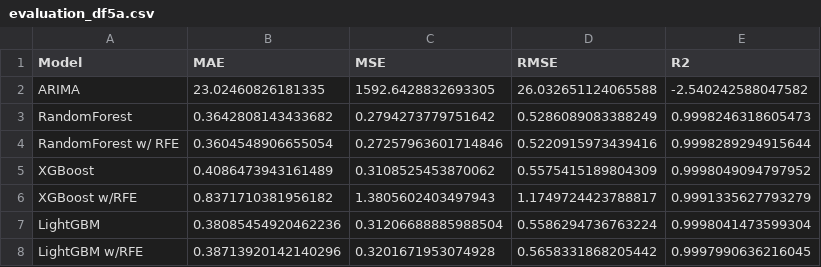
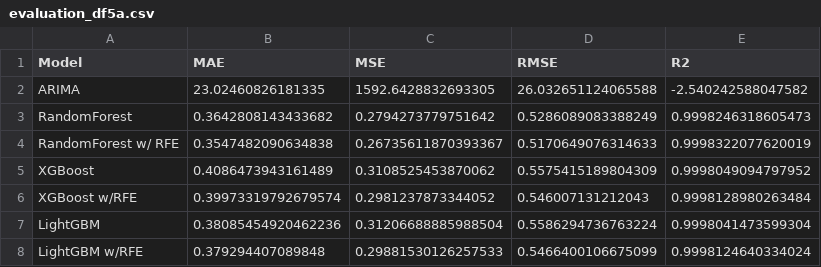
Before and after one commit to Sami-Alyasin/fortune-telling-for-investors, a CSV file: data/evaluation_df5a.csv, drawn as a sheet.

```diff
--- a/data/evaluation_df5a.csv
+++ b/data/evaluation_df5a.csv
@@ -3,6 +3,6 @@ ARIMA,23.02460826181335,1592.6428832693305,26.032651124065588,-2.540242588047582
 RandomForest,0.3642808143433682,0.2794273779751642,0.5286089083388249,0.9998246318605473
-RandomForest w/ RFE,0.3604548906655054,0.27257963601714846,0.5220915973439416,0.9998289294915644
+RandomForest w/ RFE,0.3547482090634838,0.26735611870393367,0.5170649076314633,0.9998322077620019
 XGBoost,0.4086473943161489,0.3108525453870062,0.5575415189804309,0.9998049094797952
-XGBoost w/RFE,0.8371710381956182,1.3805602403497943,1.1749724423788817,0.9991335627793279
+XGBoost w/RFE,0.39973319792679574,0.2981237873344052,0.546007131212043,0.9998128980263484
 LightGBM,0.38085454920462236,0.31206688885988504,0.5586294736763224,0.9998041473599304
-LightGBM w/RFE,0.38713920142140296,0.3201671953074928,0.5658331868205442,0.9997990636216045
+LightGBM w/RFE,0.379294407089848,0.29881530126257533,0.5466400106675099,0.9998124640334024
```
Also changed, not shown: 4 other files.
